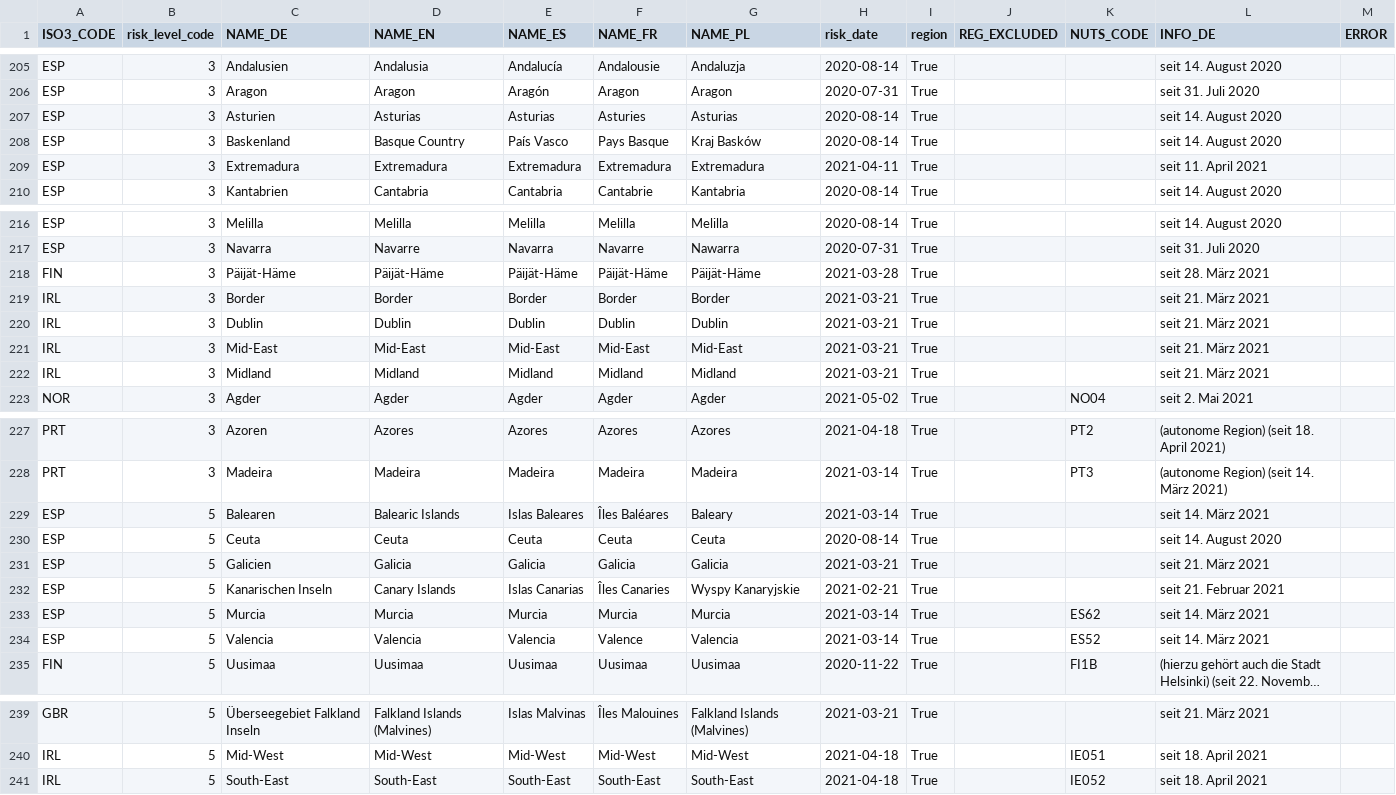
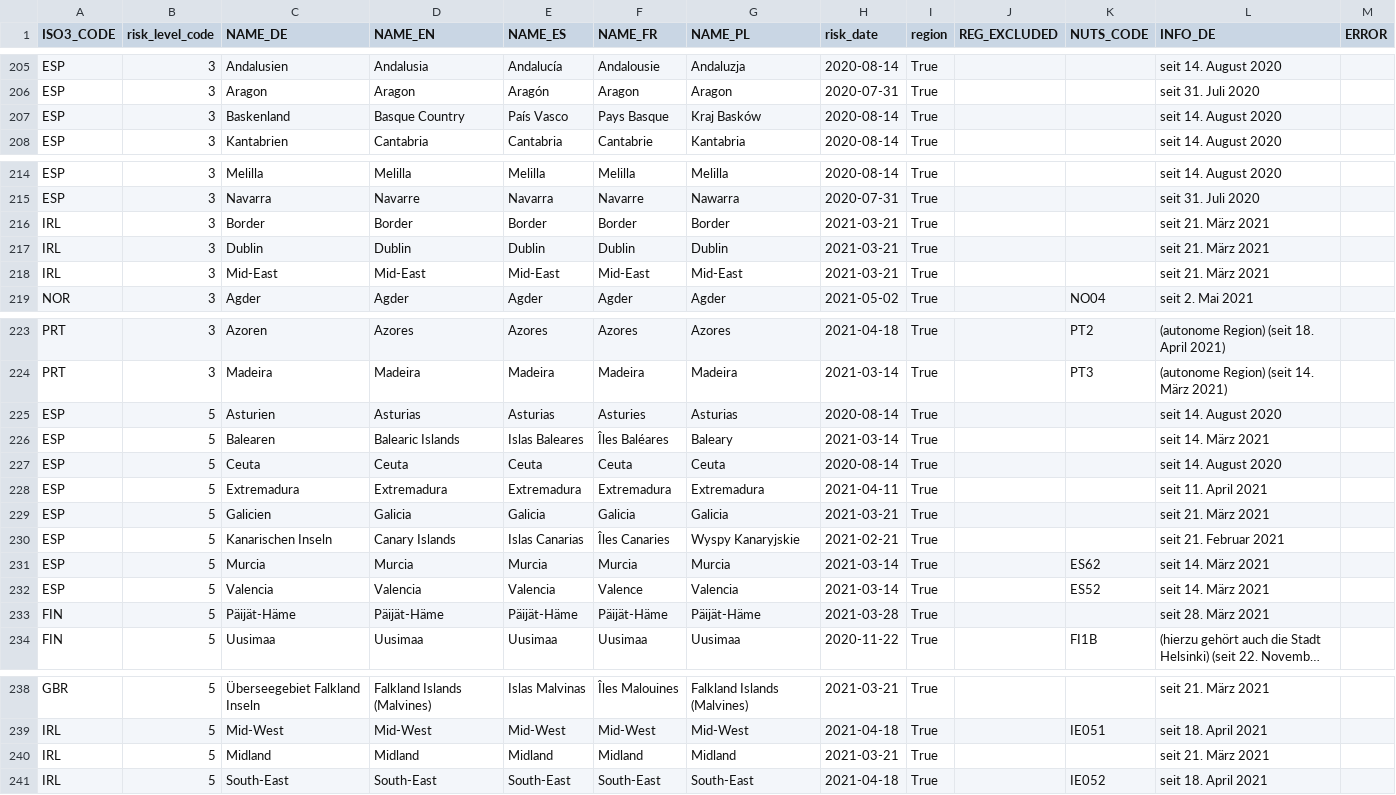
Before and after one commit to dieghernan/RKI-Corona-Atlas, a CSV file: assets/data/db_scraped.csv, drawn as a sheet; only a part is shown, gaps mark what is left out; long unchanged cells end in …; removed rows and columns are numbered as before the commit, all else as after; the diff covers the shown part only; the diff names each change by its address in the sheet, - before the commit and + after, or states it on an @@ line.

```diff
--- a/assets/data/db_scraped.csv
+++ b/assets/data/db_scraped.csv
-row 207: ESP | 3 | Asturien | Asturias | Asturias | Asturies | Asturias | 2020-08-14 | True |  |  | seit 14. August 2020
-row 209: ESP | 3 | Extremadura | Extremadura | Extremadura | Extremadura | Extremadura | 2021-04-11 | True |  |  | seit 11. April 2021
-row 218: FIN | 3 | Päijät-Häme | Päijät-Häme | Päijät-Häme | Päijät-Häme | Päijät-Häme | 2021-03-28 | True |  |  | seit 28. März 2021
-row 222: IRL | 3 | Midland | Midland | Midland | Midland | Midland | 2021-03-21 | True |  |  | seit 21. März 2021
+row 225: ESP | 5 | Asturien | Asturias | Asturias | Asturies | Asturias | 2020-08-14 | True |  |  | seit 14. August 2020
+row 228: ESP | 5 | Extremadura | Extremadura | Extremadura | Extremadura | Extremadura | 2021-04-11 | True |  |  | seit 11. April 2021
+row 233: FIN | 5 | Päijät-Häme | Päijät-Häme | Päijät-Häme | Päijät-Häme | Päijät-Häme | 2021-03-28 | True |  |  | seit 28. März 2021
+row 240: IRL | 5 | Midland | Midland | Midland | Midland | Midland | 2021-03-21 | True |  |  | seit 21. März 2021
```
Also changed, not shown: 53 edited cells elsewhere in this file, assets/dist/db_countries_risk_de.csv, assets/dist/db_countries_risk_en.csv, 6 other files.
